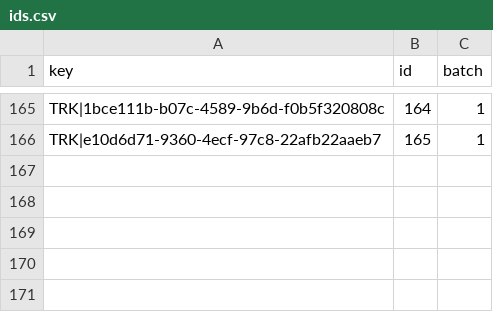
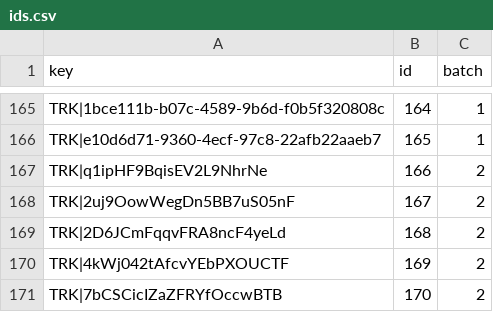
Before and after one commit to meatgoodbyeeee-wq/17lands-limited-forecast-data, a CSV file: research/trk_preview/label/ids.csv, drawn as a sheet; only a part is shown, gaps mark what is left out.

```diff
--- a/research/trk_preview/label/ids.csv
+++ b/research/trk_preview/label/ids.csv
@@ -166 +166,6 @@ TRK|1bce111b-b07c-4589-9b6d-f0b5f320808c,164,1
 TRK|e10d6d71-9360-4ecf-97c8-22afb22aaeb7,165,1
+TRK|q1ipHF9BqisEV2L9NhrNe,166,2
+TRK|2uj9OowWegDn5BB7uS05nF,167,2
+TRK|2D6JCmFqqvFRA8ncF4yeLd,168,2
+TRK|4kWj042tAfcvYEbPXOUCTF,169,2
+TRK|7bCSCicIZaZFRYfOccwBTB,170,2
```
Also changed, not shown: 16 other files.
